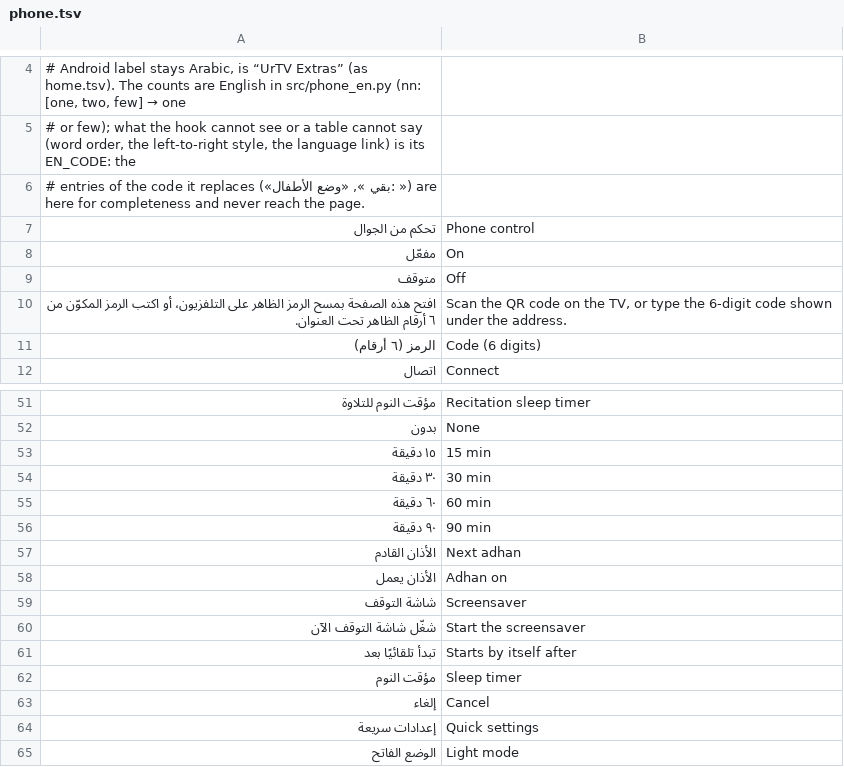
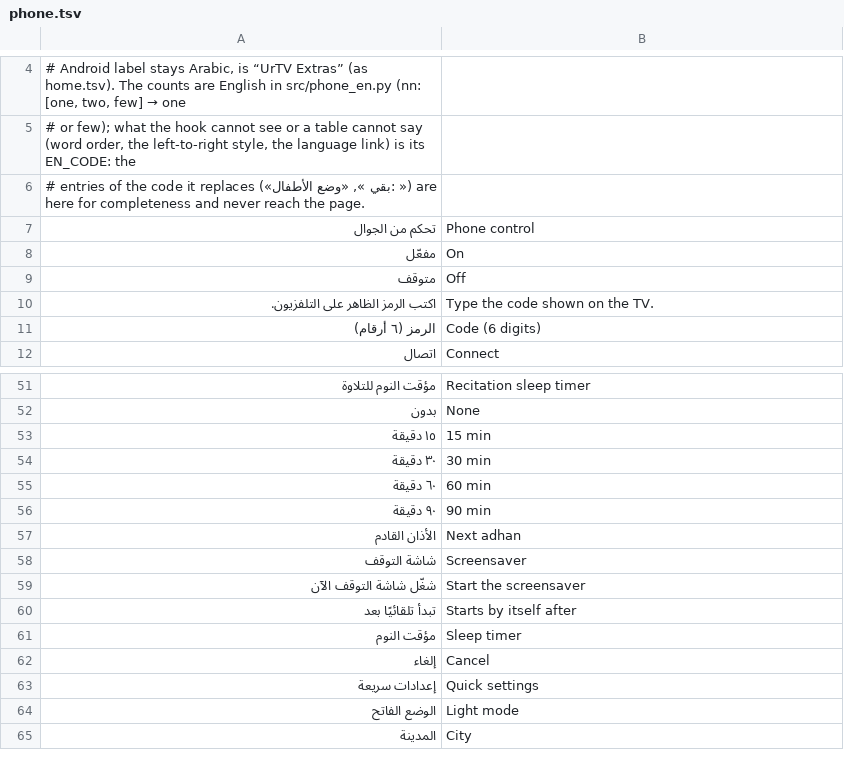
Before and after one commit to tshi-dev/UrTV, a TSV file: i18n/en/phone.tsv, drawn as a sheet; only a part is shown, gaps mark what is left out; the shorter side is filled out with more unchanged rows; removed rows and columns are numbered as before the commit, all else as after; the diff names each change by its address in the sheet, - before the commit and + after, or states it on an @@ line.

Commit message:
The owner's standard, one pass: the ranked list (docs/ui/AUDIT-44.md) and its first ten fixes
«ما تخلي شيء مكرر ولا متكرر ولا صعب»: settings row names are whole (the value wraps beside them), no hint over the first row, one title
on the buttons hub, no photos said once; the games' room code once, in Latin digits; تلاوة: the time to the next prayer once, the
surah grid's own hint; the phone page: the login says the one thing to do, no second way to the settings, the adhan's switch on one
tab. The rest of the list is ranked and marked 4.4 or later.

```diff
--- a/i18n/en/phone.tsv
+++ b/i18n/en/phone.tsv
-row 10: افتح هذه الصفحة بمسح الرمز الظاهر على التلفزيون، أو اكتب الرمز المكوّن من ٦ أرقام الظاهر تحت العنوان. | Scan the QR code on the TV, or type the 6-digit code shown under the address.
+row 10: اكتب الرمز الظاهر على التلفزيون. | Type the code shown on the TV.
-row 58: الأذان يعمل | Adhan on
```
Also changed, not shown: i18n/en/home.tsv, 10 other files.
